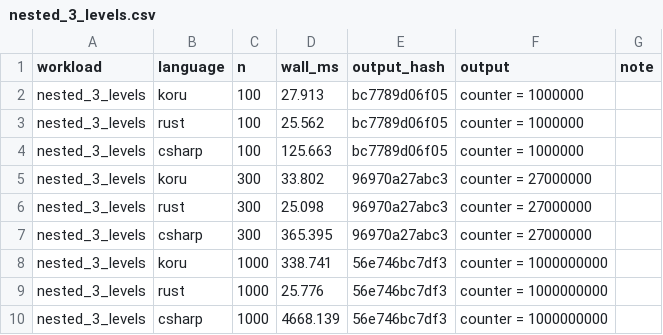
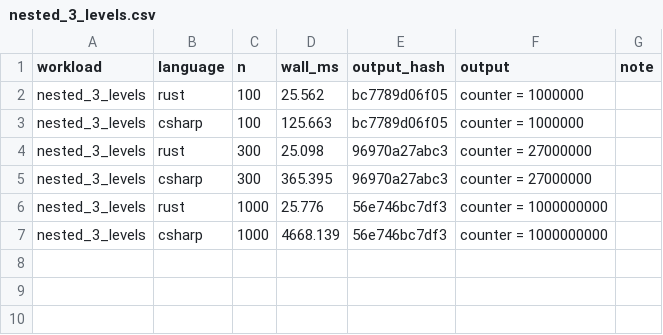
Before and after one commit to korulang/koru, a CSV file: benchmarks/results/nested_3_levels.csv, drawn as a sheet; the diff names each change by its address in the sheet, - before the commit and + after, or states it on an @@ line.

```diff
--- a/benchmarks/results/nested_3_levels.csv
+++ b/benchmarks/results/nested_3_levels.csv
-row 2: nested_3_levels | koru | 100 | 27.913 | bc7789d06f05 | counter = 1000000
-row 5: nested_3_levels | koru | 300 | 33.802 | 96970a27abc3 | counter = 27000000
-row 8: nested_3_levels | koru | 1000 | 338.741 | 56e746bc7df3 | counter = 1000000000
```
Also changed, not shown: benchmarks/results/filter_map_reduce.csv, benchmarks/results/multi_kind_dispatch.csv, 20 other files.
